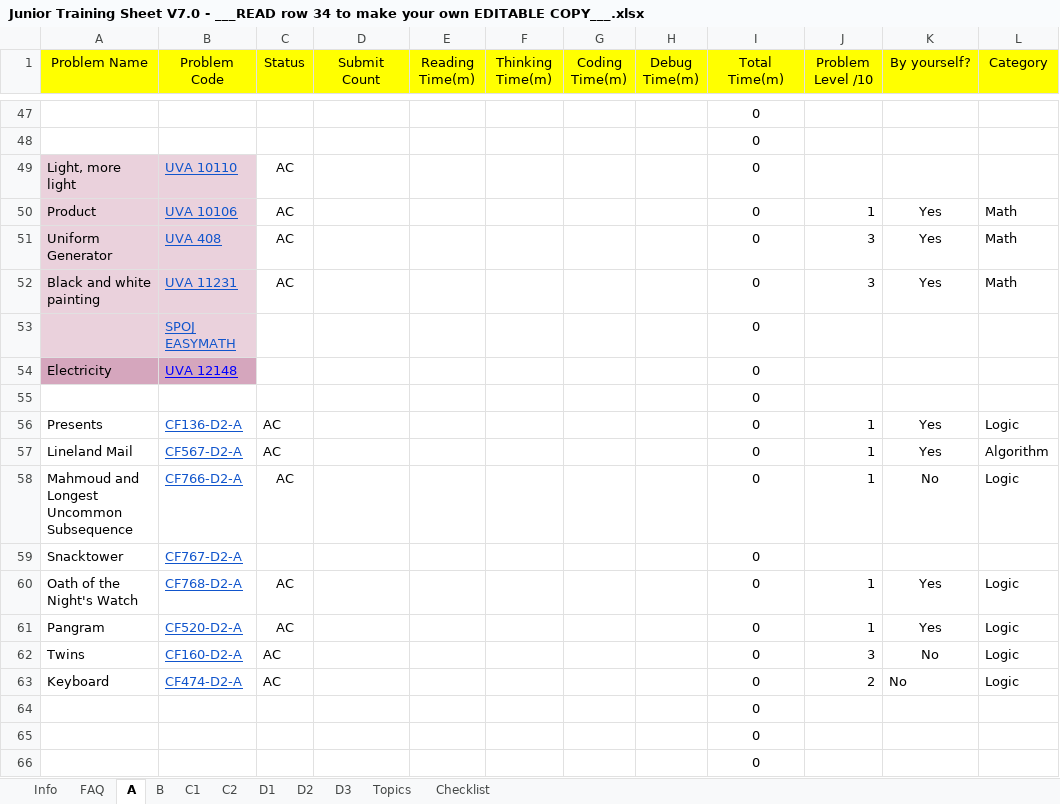
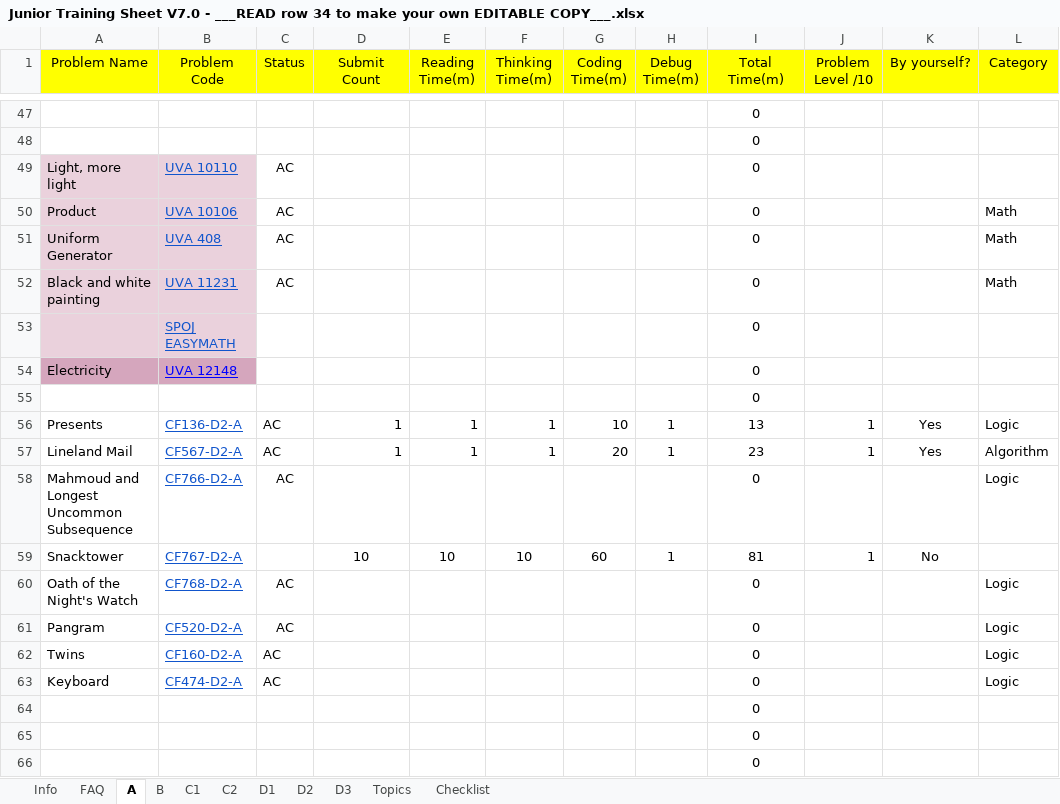
Before and after one commit to tegardp/Competitive-Programming, an Excel workbook: Junior Training Sheet V7.0 - ___READ row 34 to make your own EDITABLE COPY___.xlsx, sheet A, drawn as a sheet; only a part is shown, gaps mark what is left out; values as stored, in another font and other column widths than the file's, no borders; conditional formats not drawn; the diff covers the shown part only; the diff names each change by its address in the sheet, - before the commit and + after, or states it on an @@ line.

```diff
--- a/Junior Training Sheet V7.0 - ___READ row 34 to make your own EDITABLE COPY___.xlsx (sheet A)
+++ b/Junior Training Sheet V7.0 - ___READ row 34 to make your own EDITABLE COPY___.xlsx (sheet A)
-J50 (Problem Level /10): 1
+J50 (Problem Level /10): (empty)
-K50:K52 (By yourself?): Yes
+K50:K52 (By yourself?): (empty)
-J51:J52 (Problem Level /10): 3
+J51:J52 (Problem Level /10): (empty)
-D56:D57 (Submit Count): (empty)
+D56:D57 (Submit Count): 1
-E56:E57 (Reading Time(m)): (empty)
+E56:E57 (Reading Time(m)): 1
-F56:F57 (Thinking Time(m)): (empty)
+F56:F57 (Thinking Time(m)): 1
-G56 (Coding Time(m)): (empty)
+G56 (Coding Time(m)): 10
-H56:H57 (Debug Time(m)): (empty)
+H56:H57 (Debug Time(m)): 1
-I56 (Total Time(m)): 0
+I56 (Total Time(m)): 13
-G57 (Coding Time(m)): (empty)
+G57 (Coding Time(m)): 20
-I57 (Total Time(m)): 0
+I57 (Total Time(m)): 23
-J58 (Problem Level /10): 1
+J58 (Problem Level /10): (empty)
-K58 (By yourself?): No
+K58 (By yourself?): (empty)
-D59 (Submit Count): (empty)
+D59 (Submit Count): 10
-E59 (Reading Time(m)): (empty)
+E59 (Reading Time(m)): 10
-F59 (Thinking Time(m)): (empty)
+F59 (Thinking Time(m)): 10
-G59 (Coding Time(m)): (empty)
+G59 (Coding Time(m)): 60
-H59 (Debug Time(m)): (empty)
+H59 (Debug Time(m)): 1
-I59 (Total Time(m)): 0
+I59 (Total Time(m)): 81
-J59 (Problem Level /10): (empty)
+J59 (Problem Level /10): 1
-K59 (By yourself?): (empty)
+K59 (By yourself?): No
-J60:J61 (Problem Level /10): 1
+J60:J61 (Problem Level /10): (empty)
-K60:K61 (By yourself?): Yes
+K60:K61 (By yourself?): (empty)
-J62 (Problem Level /10): 3
+J62 (Problem Level /10): (empty)
-K62:K63 (By yourself?): No
+K62:K63 (By yourself?): (empty)
-J63 (Problem Level /10): 2
+J63 (Problem Level /10): (empty)
```
Also changed, not shown: 100 edited cells elsewhere in this sheet, sheet Topics, formulas that keep their value, 25 other files.
